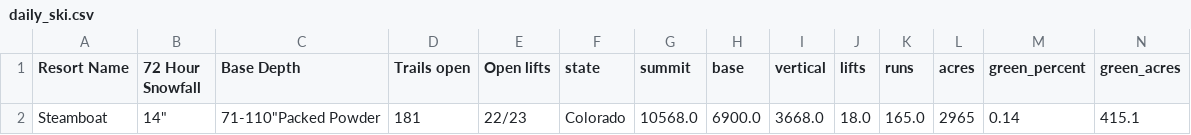
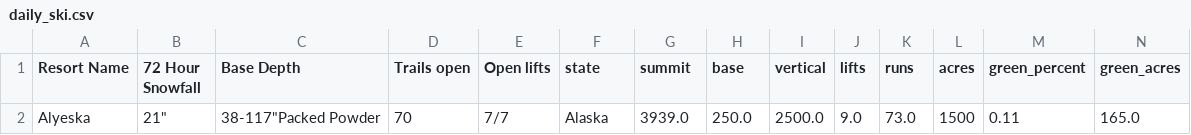
Before and after one commit to shayonkeating/schnarmap, a CSV file: frontend/schnar_map/public/data/daily_ski.csv, drawn as a sheet; only a part is shown; removed rows and columns are numbered as before the commit, all else as after; rows hold the shown columns only; the diff names each change by its address in the sheet, - before the commit and + after, or states it on an @@ line.

```diff
--- a/frontend/schnar_map/public/data/daily_ski.csv
+++ b/frontend/schnar_map/public/data/daily_ski.csv
-row 2: Steamboat | 14" | 71-110"Packed Powder | 181 | 22/23 | Colorado | 10568.0 | 6900.0 | 3668.0 | 18.0 | 165.0 | 2965 | 0.14 | 415.1
+row 2: Alyeska | 21" | 38-117"Packed Powder | 70 | 7/7 | Alaska | 3939.0 | 250.0 | 2500.0 | 9.0 | 73.0 | 1500 | 0.11 | 165.0
```
